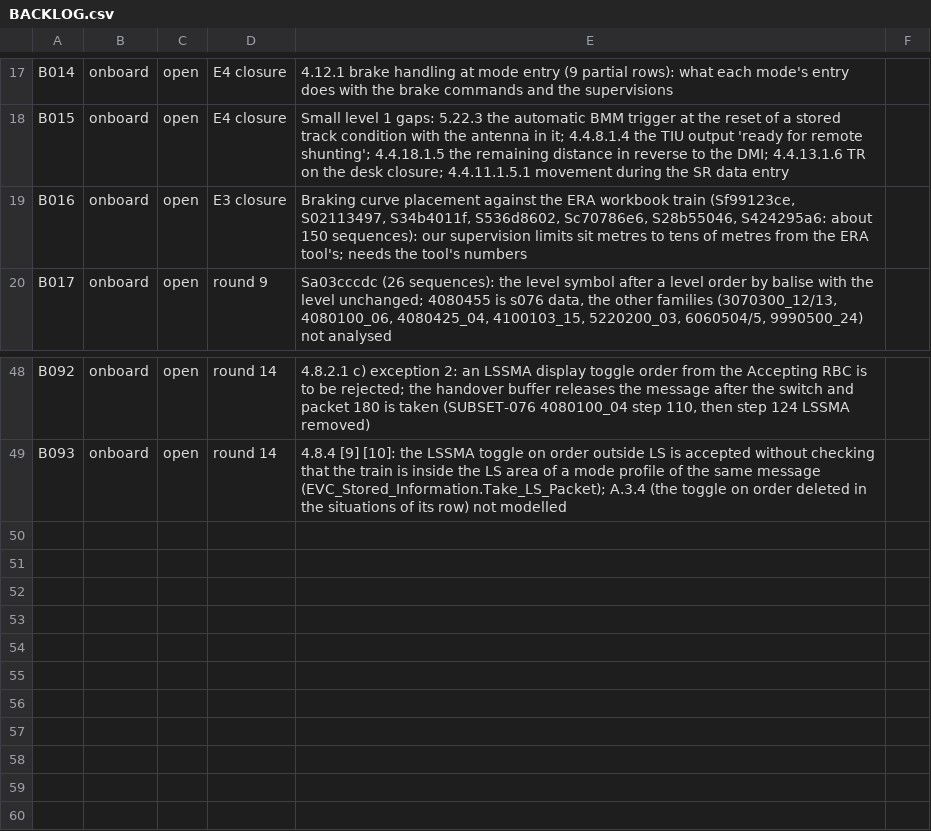
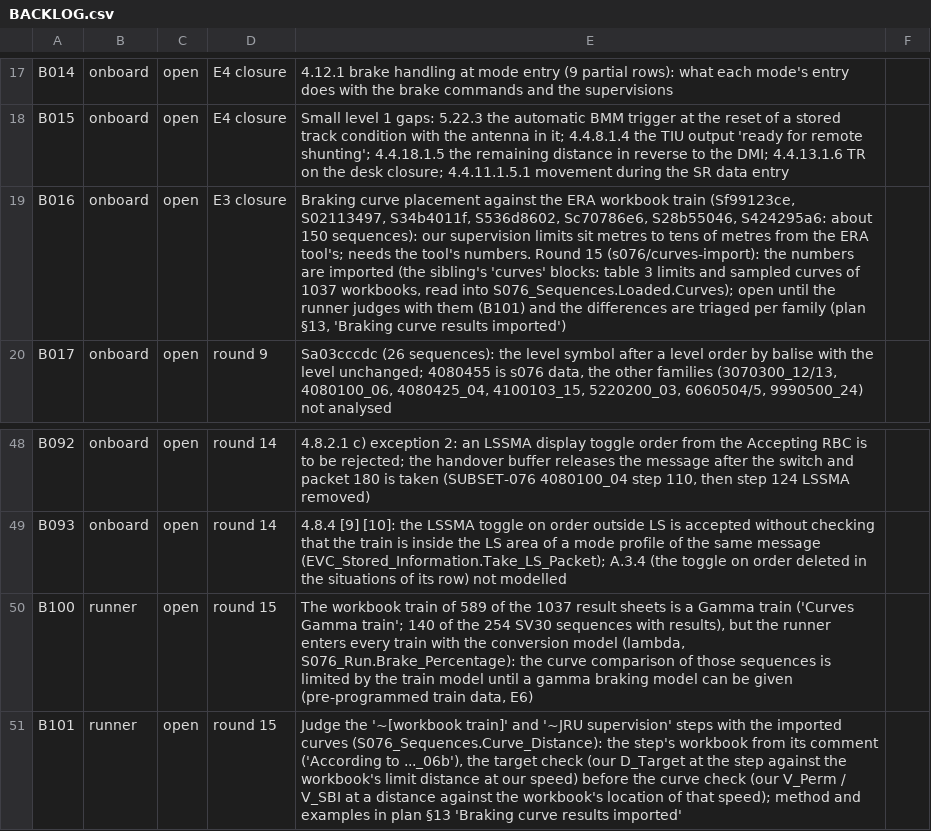
Before and after one commit to milanredele/etcs-dmi, a CSV file: doc/BACKLOG.csv, drawn as a sheet; only a part is shown, gaps mark what is left out; the diff names each change by its address in the sheet, - before the commit and + after, or states it on an @@ line.

```diff
--- a/doc/BACKLOG.csv
+++ b/doc/BACKLOG.csv
-E19: …the tool's numbers
+E19: …the tool's numbers. Round 15 (s076/curves-import): the numbers are imported (the sibling's 'curves' blocks: table 3 limits and sampled curves of 1037 workbooks, read into S076_Sequences.Loaded.Curves); open until the runner judges with them (B101) and the differences are triaged per family (plan §13, 'Braking curve results imported')
+row 50: B100 | runner | open | round 15 | The workbook train of 589 of the 1037 result sheets is a Gamma train ('Curves Gamma train'; 140 of the 254 SV30 sequences with results), but the runner enters every train with the conversion model (lambda, S076_Run.Brake_Percentage): the curve comparison of those sequences is limited by the train model until a gamma braking model can be given (pre-programmed train data, E6)
+row 51: B101 | runner | open | round 15 | Judge the '~[workbook train]' and '~JRU supervision' steps with the imported curves (S076_Sequences.Curve_Distance): the step's workbook from its comment ('According to ..._06b'), the target check (our D_Target at the step against the workbook's limit distance at our speed) before the curve check (our V_Perm / V_SBI at a distance against the workbook's location of that speed); method and examples in plan §13 'Braking curve results imported'
```
Also changed, not shown: 2 other files.
